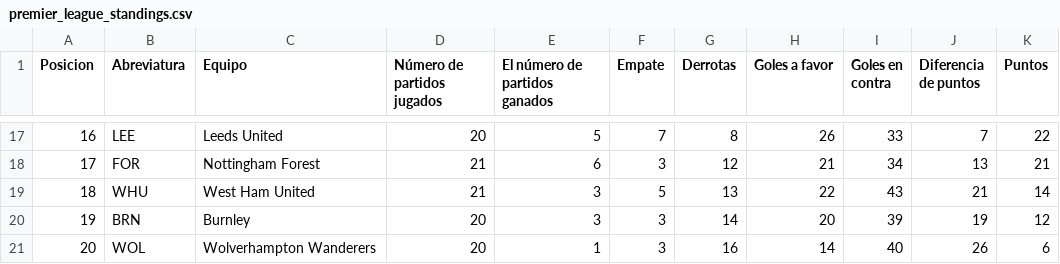
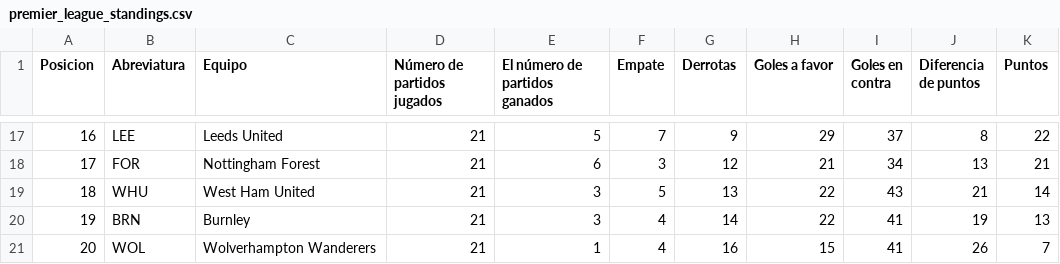
Before and after one commit to AndresPlazas19931504/scrapper-deportes-devops, a CSV file: data/premier_league_standings.csv, drawn as a sheet; only a part is shown, gaps mark what is left out; the diff covers the shown part only.

```diff
--- a/data/premier_league_standings.csv
+++ b/data/premier_league_standings.csv
@@ -17,5 +17,5 @@ Posicion,Abreviatura,Equipo,Número de partidos jugados,El número de partidos g
-16,LEE,Leeds United,20,5,7,8,26,33,7,22
+16,LEE,Leeds United,21,5,7,9,29,37,8,22
 17,FOR,Nottingham Forest,21,6,3,12,21,34,13,21
 18,WHU,West Ham United,21,3,5,13,22,43,21,14
-19,BRN,Burnley,20,3,3,14,20,39,19,12
-20,WOL,Wolverhampton Wanderers,20,1,3,16,14,40,26,6
+19,BRN,Burnley,21,3,4,14,22,41,19,13
+20,WOL,Wolverhampton Wanderers,21,1,4,16,15,41,26,7
```
Also changed, not shown: 102 edited cells elsewhere in this file.
